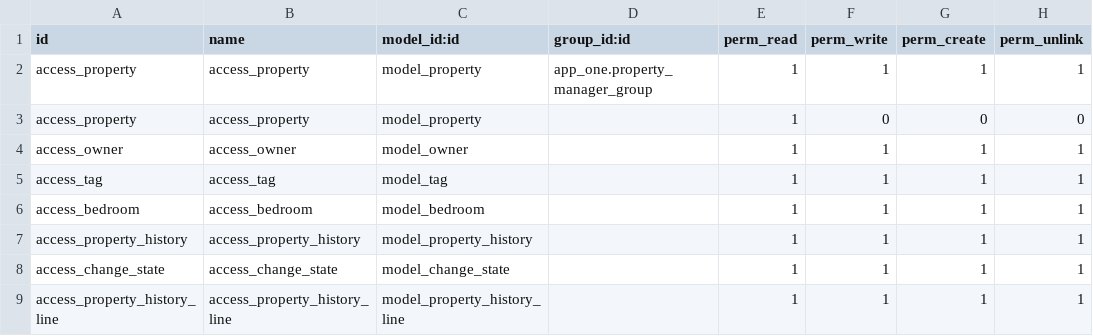
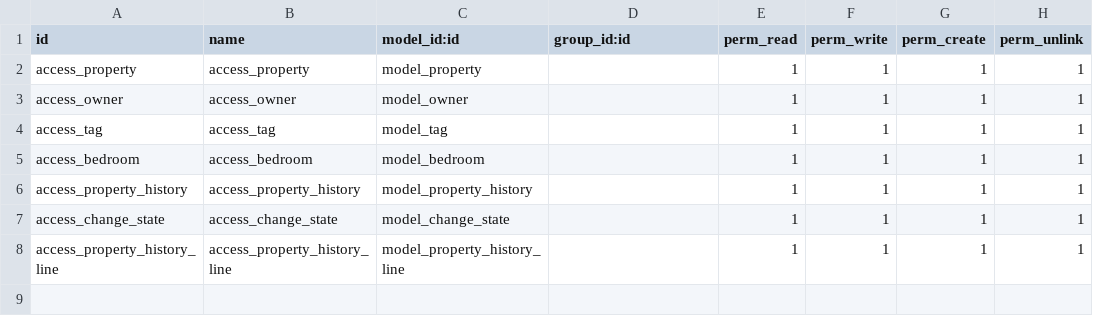
Before and after one commit to abdelrahman3003/real-estate-, a CSV file: odoo/custom_addons/app_one/security/ir.model.access.csv, drawn as a sheet.

Commit message:
security section with access rights and rule user access in groups

```diff
--- a/odoo/custom_addons/app_one/security/ir.model.access.csv
+++ b/odoo/custom_addons/app_one/security/ir.model.access.csv
@@ -1,4 +1,3 @@
 id,name,model_id:id,group_id:id,perm_read,perm_write,perm_create,perm_unlink
-access_property,access_property,model_property,app_one.property_manager_group,1,1,1,1
-access_property,access_property,model_property,,1,0,0,0
+access_property,access_property,model_property,,1,1,1,1
 access_owner,access_owner,model_owner,,1,1,1,1
```
Also changed, not shown: 2 other files.
